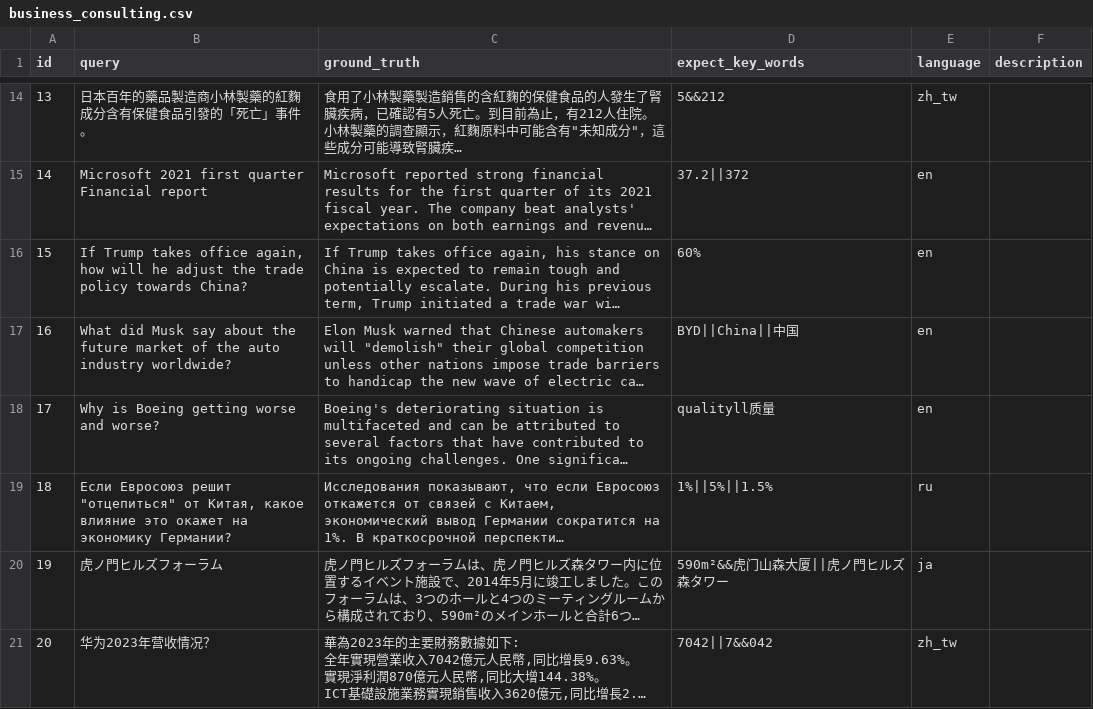
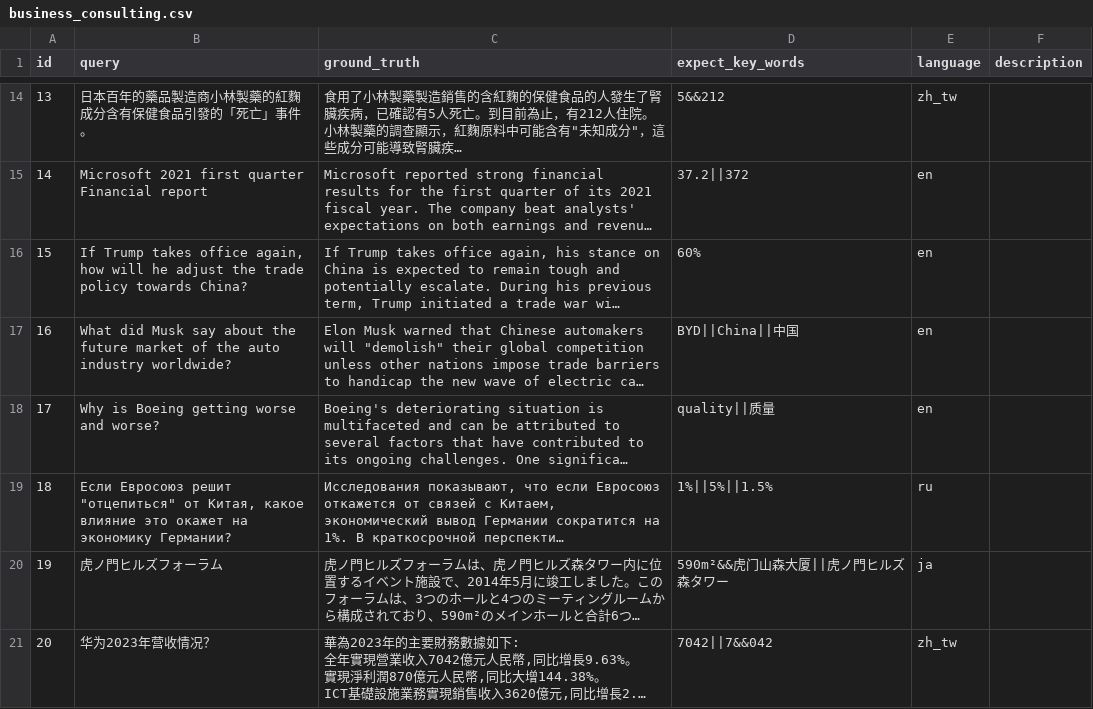
Before and after one commit to sparticleinc/ASEED, a CSV file: datasets/business_consulting.csv, drawn as a sheet; only a part is shown, gaps mark what is left out; long unchanged cells end in …; the diff names each change by its address in the sheet, - before the commit and + after, or states it on an @@ line.

```diff
--- a/datasets/business_consulting.csv
+++ b/datasets/business_consulting.csv
-D18 (expect_key_words): qualityll质量
+D18 (expect_key_words): quality||质量
```
Also changed, not shown: evaluations/business_consulting/20240424-glarity_search.csv, evaluations/business_consulting/20240424-iask.csv, 8 other files.
